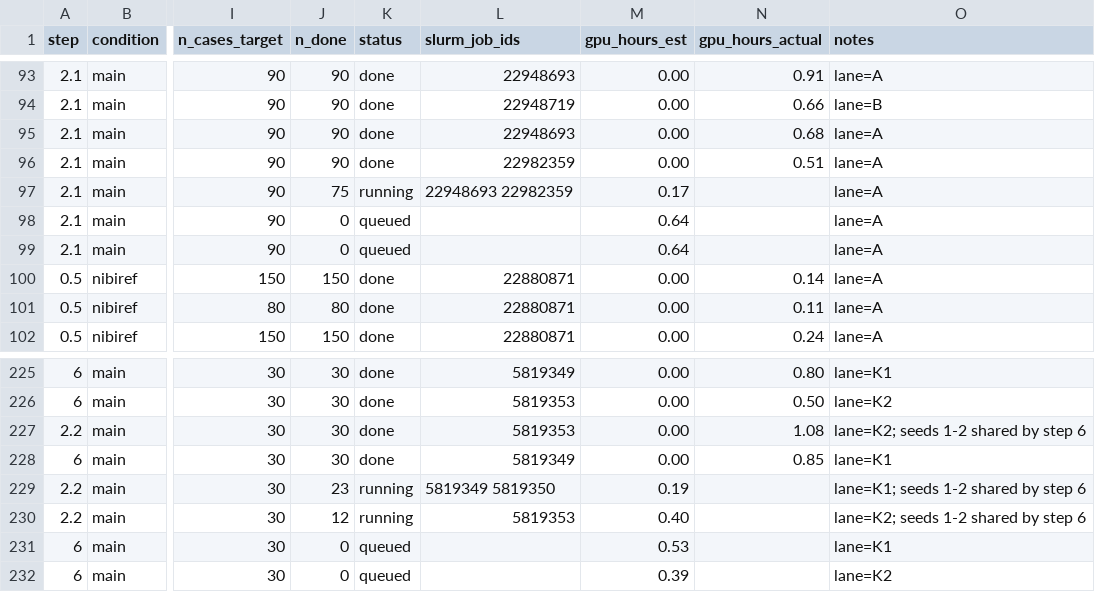
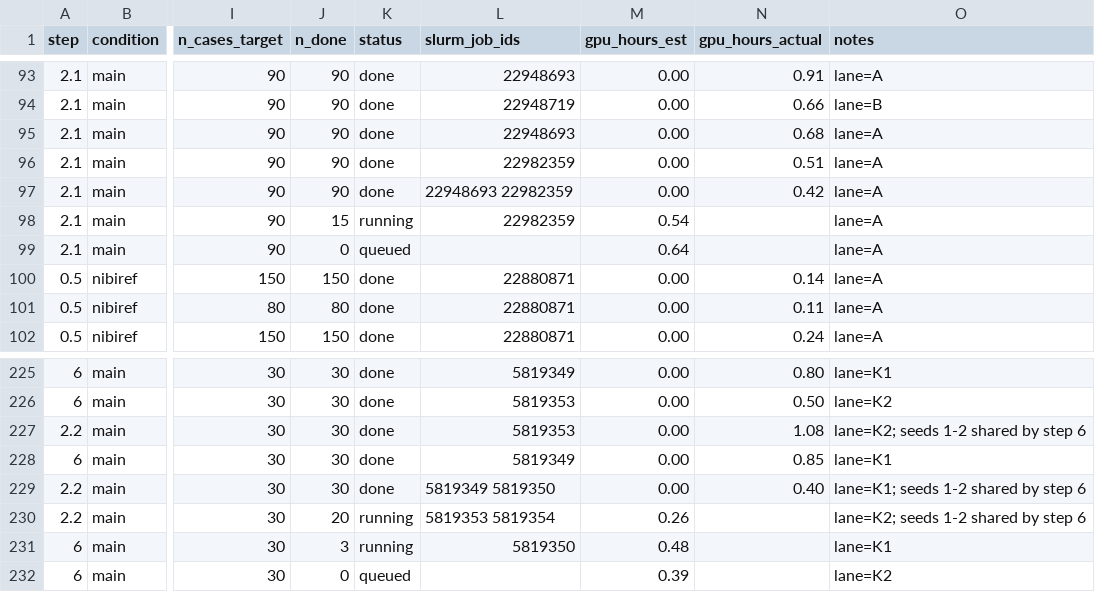
Before and after one commit to billxby/lossy-token-eff, a CSV file: campaign/addendum/manifest.csv, drawn as a sheet; only a part is shown, gaps mark what is left out; the diff names each change by its address in the sheet, - before the commit and + after, or states it on an @@ line.

```diff
--- a/campaign/addendum/manifest.csv
+++ b/campaign/addendum/manifest.csv
-J97 (n_done): 75
+J97 (n_done): 90
-K97 (status): running
+K97 (status): done
-M97 (gpu_hours_est): 0.17
+M97 (gpu_hours_est): 0.00
-N97 (gpu_hours_actual): (empty)
+N97 (gpu_hours_actual): 0.42
-J98 (n_done): 0
+J98 (n_done): 15
-K98 (status): queued
+K98 (status): running
-L98 (slurm_job_ids): (empty)
+L98 (slurm_job_ids): 22982359
-M98 (gpu_hours_est): 0.64
+M98 (gpu_hours_est): 0.54
-J229 (n_done): 23
+J229 (n_done): 30
-K229 (status): running
+K229 (status): done
-M229 (gpu_hours_est): 0.19
+M229 (gpu_hours_est): 0.00
-N229 (gpu_hours_actual): (empty)
+N229 (gpu_hours_actual): 0.40
-J230 (n_done): 12
+J230 (n_done): 20
-L230 (slurm_job_ids): 5819353
+L230 (slurm_job_ids): 5819353 5819354
-M230 (gpu_hours_est): 0.40
+M230 (gpu_hours_est): 0.26
-J231 (n_done): 0
+J231 (n_done): 3
-K231 (status): queued
+K231 (status): running
-L231 (slurm_job_ids): (empty)
+L231 (slurm_job_ids): 5819350
-M231 (gpu_hours_est): 0.53
+M231 (gpu_hours_est): 0.48
```
Also changed, not shown: 9 other files.
